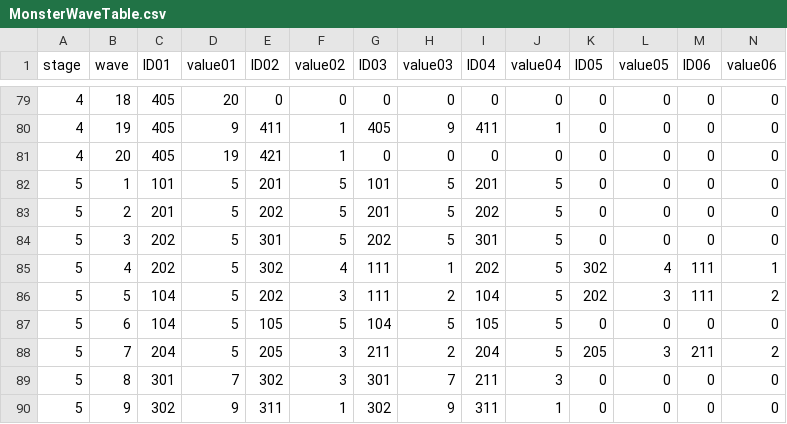
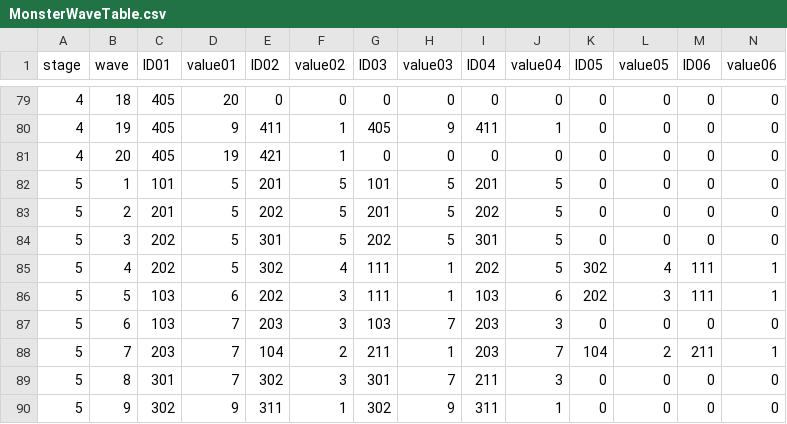
Before and after one commit to Kim-coding/Autocannon-Centre, a CSV file: Assets/Resources/Table/MonsterWaveTable.csv, drawn as a sheet; only a part is shown, gaps mark what is left out; the diff covers the shown part only; the diff names each change by its address in the sheet, - before the commit and + after, or states it on an @@ line.

```diff
--- a/Assets/Resources/Table/MonsterWaveTable.csv
+++ b/Assets/Resources/Table/MonsterWaveTable.csv
-C86:C87 (ID01): 104
+C86:C87 (ID01): 103
-D86 (value01): 5
+D86 (value01): 6
-H86 (value03): 2
+H86 (value03): 1
-I86 (ID04): 104
+I86 (ID04): 103
-J86 (value04): 5
+J86 (value04): 6
-N86 (value06): 2
+N86 (value06): 1
-D87:D88 (value01): 5
+D87:D88 (value01): 7
-E87 (ID02): 105
+E87 (ID02): 203
-F87 (value02): 5
+F87 (value02): 3
-G87 (ID03): 104
+G87 (ID03): 103
-H87 (value03): 5
+H87 (value03): 7
-I87 (ID04): 105
+I87 (ID04): 203
-J87 (value04): 5
+J87 (value04): 3
-C88 (ID01): 204
+C88 (ID01): 203
-E88 (ID02): 205
+E88 (ID02): 104
-F88 (value02): 3
+F88 (value02): 2
-H88 (value03): 2
+H88 (value03): 1
-I88 (ID04): 204
+I88 (ID04): 203
-J88 (value04): 5
+J88 (value04): 7
-K88 (ID05): 205
+K88 (ID05): 104
-L88 (value05): 3
+L88 (value05): 2
-N88 (value06): 2
+N88 (value06): 1
```
Also changed, not shown: 46 edited cells elsewhere in this file, 14 other files.
